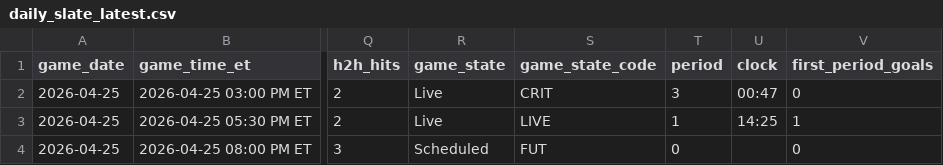
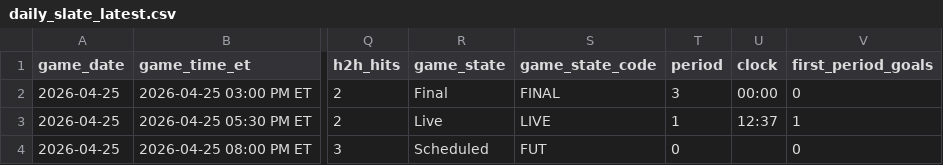
Before and after one commit to gauravgandhi01/first_period_stats, a CSV file: live/daily_slate_latest.csv, drawn as a sheet; only a part is shown, gaps mark what is left out; the diff names each change by its address in the sheet, - before the commit and + after, or states it on an @@ line.

Commit message:
auto: update firstperiodstats outputs for 2026-04-25 (2026-04-25 22:00:02 UTC)

```diff
--- a/live/daily_slate_latest.csv
+++ b/live/daily_slate_latest.csv
-R2 (game_state): Live
+R2 (game_state): Final
-S2 (game_state_code): CRIT
+S2 (game_state_code): FINAL
-U2 (clock): 00:47
+U2 (clock): 00:00
-U3 (clock): 14:25
+U3 (clock): 12:37
```
Also changed, not shown: 3 other files.
